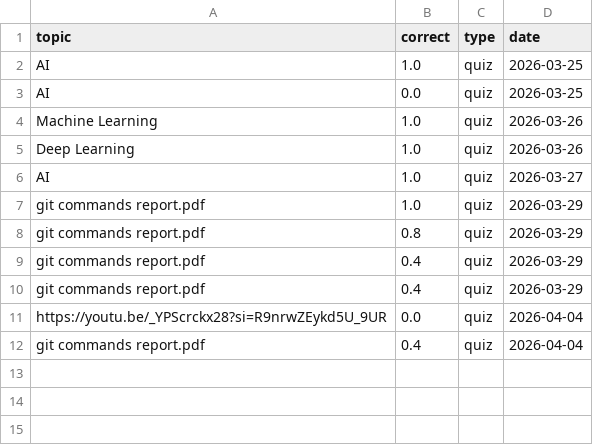
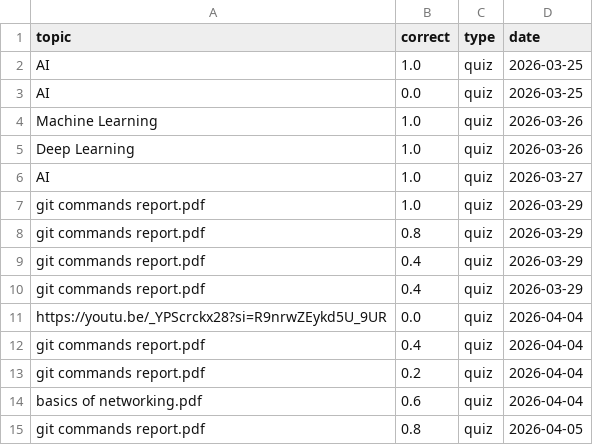
Before and after one commit to Nainika-V/Educational_Content_Agentic, a CSV file: data/audio/performance.csv, drawn as a sheet; the diff names each change by its address in the sheet, - before the commit and + after, or states it on an @@ line.

```diff
--- a/data/audio/performance.csv
+++ b/data/audio/performance.csv
+row 13: git commands report.pdf | 0.2 | quiz | 2026-04-04
+row 14: basics of networking.pdf | 0.6 | quiz | 2026-04-04
+row 15: git commands report.pdf | 0.8 | quiz | 2026-04-05
```
Also changed, not shown: 3 other files.
